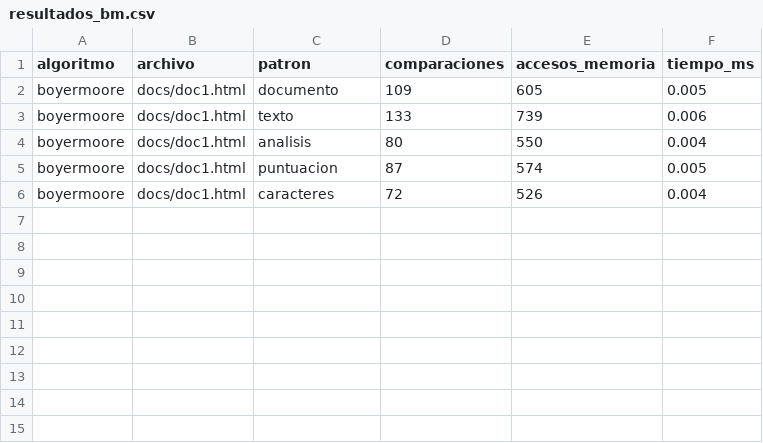
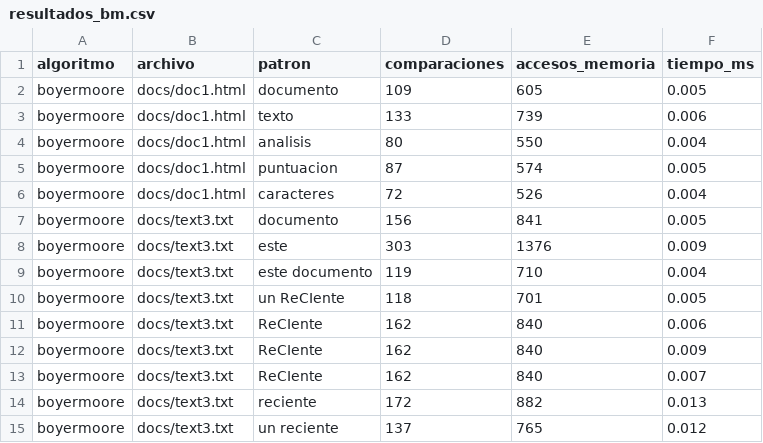
Before and after one commit to manugonzalezcc/Tarea3_Algoritmos, a CSV file: resultados_bm.csv, drawn as a sheet.

```diff
--- a/resultados_bm.csv
+++ b/resultados_bm.csv
@@ -6 +6,10 @@ boyermoore,docs/doc1.html,puntuacion,87,574,0.005
 boyermoore,docs/doc1.html,caracteres,72,526,0.004
+boyermoore,docs/text3.txt,documento,156,841,0.005
+boyermoore,docs/text3.txt,este,303,1376,0.009
+boyermoore,docs/text3.txt,este documento,119,710,0.004
+boyermoore,docs/text3.txt,un ReCIente,118,701,0.005
+boyermoore,docs/text3.txt,ReCIente,162,840,0.006
+boyermoore,docs/text3.txt,ReCIente,162,840,0.009
+boyermoore,docs/text3.txt,ReCIente,162,840,0.007
+boyermoore,docs/text3.txt,reciente,172,882,0.013
+boyermoore,docs/text3.txt,un reciente,137,765,0.012
```
Also changed, not shown: resultados_kmp.csv, resultados_shiftand.csv, 18 other files.
